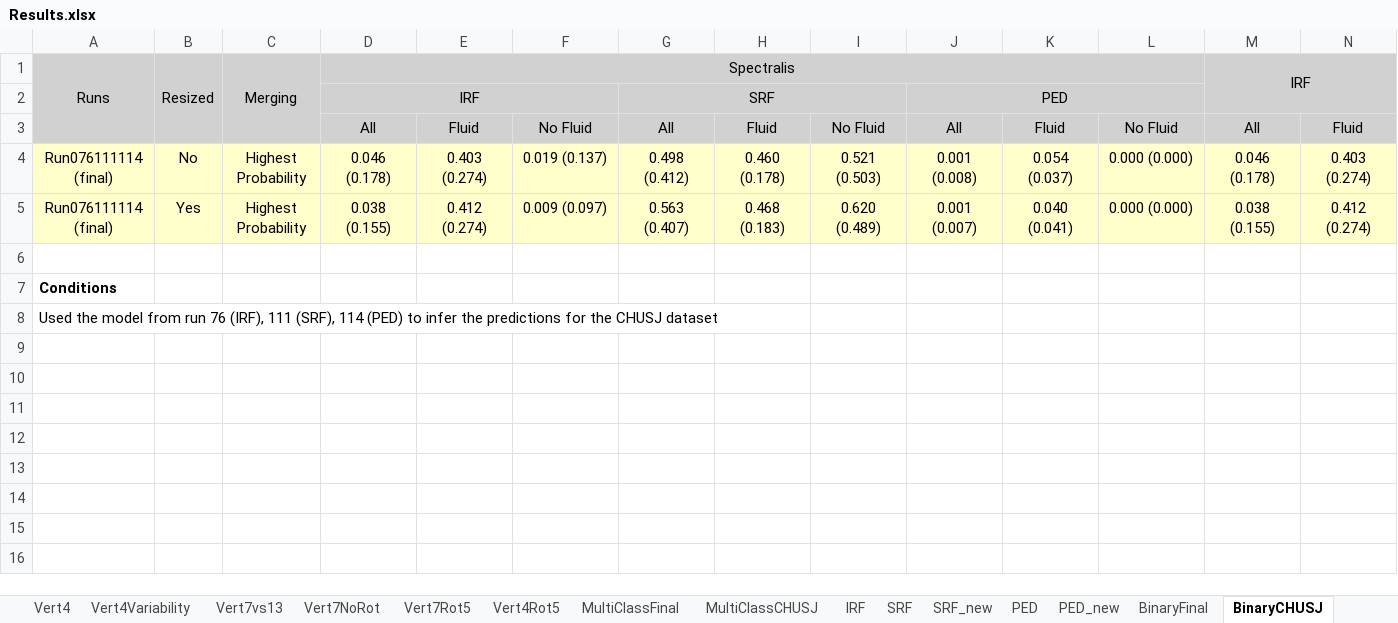
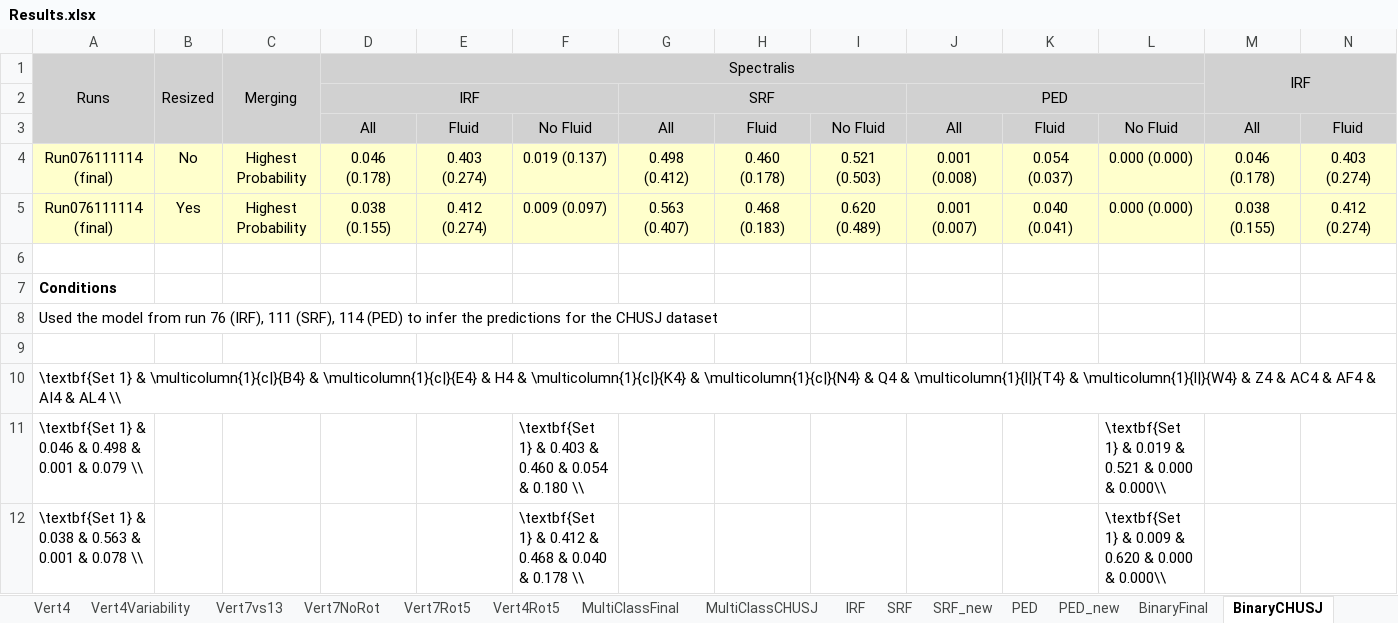
Before and after one commit to davidterroso/D, an Excel workbook: results/Results.xlsx, sheet BinaryCHUSJ, drawn as a sheet; only a part is shown; values as stored, in another font and other column widths than the file's, no borders; rows hold the shown columns only; the diff names each change by its address in the sheet, - before the commit and + after, or states it on an @@ line.

```diff
--- a/results/Results.xlsx (sheet BinaryCHUSJ)
+++ b/results/Results.xlsx (sheet BinaryCHUSJ)
+row 9: (empty)
+row 10: \textbf{Set 1} & \multicolumn{1}{c|}{B4} & \multicolumn{1}{c|}{E4} & H4 & \multicolumn{1}{c|}{K4} & \multicolumn{1}{c|}{N4} & Q4 & \multicolumn{1}{l|}{T4} & \multicolumn{1}{l|}{W4} & Z4 & AC4 & AF4 & AI4 & AL4 \\
+row 11: \textbf{Set 1} & 0.046 & 0.498 & 0.001 & 0.079 \\ |  |  |  |  | \textbf{Set 1} & 0.403 & 0.460 & 0.054 & 0.180 \\ |  |  |  |  |  | \textbf{Set 1} & 0.019 & 0.521 & 0.000 & 0.000\\
+row 12: \textbf{Set 1} & 0.038 & 0.563 & 0.001 & 0.078 \\ |  |  |  |  | \textbf{Set 1} & 0.412 & 0.468 & 0.040 & 0.178 \\ |  |  |  |  |  | \textbf{Set 1} & 0.009 & 0.620 & 0.000 & 0.000\\
```
Also changed, not shown: sheet MultiClassCHUSJ, 11 other files.
